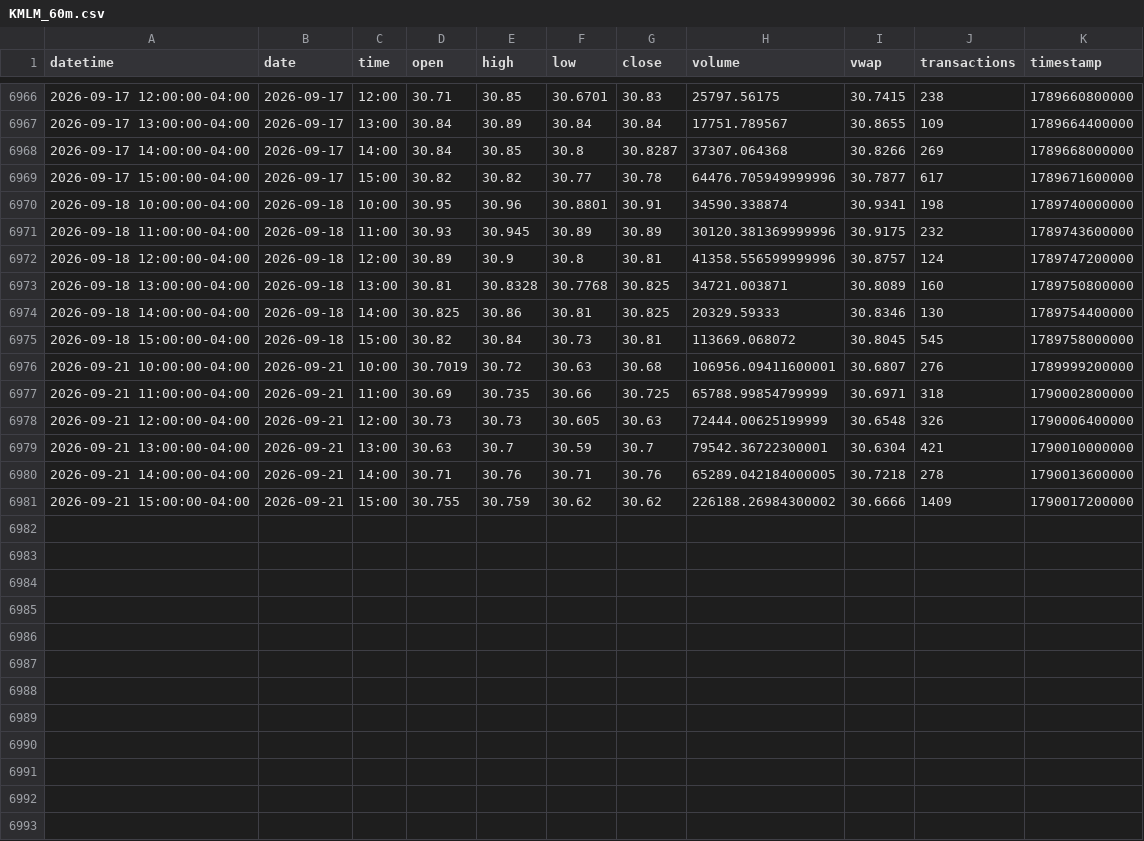
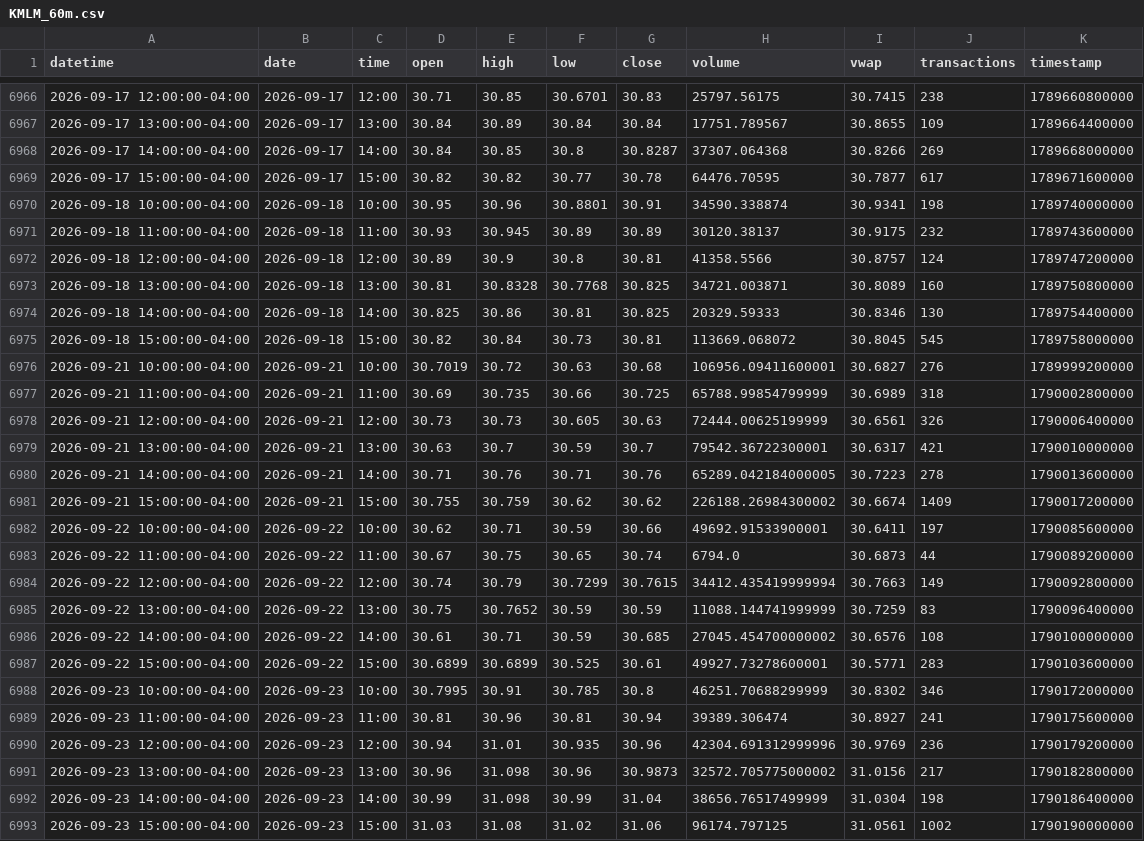
Before and after one commit to mjo156-ship-it/Market-Signals, a CSV file: data/polygon/KMLM_60m.csv, drawn as a sheet; only a part is shown, gaps mark what is left out; the diff covers the shown part only.

```diff
--- a/data/polygon/KMLM_60m.csv
+++ b/data/polygon/KMLM_60m.csv
@@ -6968,6 +6968,6 @@ datetime,date,time,open,high,low,close,volume,vwap,transactions,timestamp
 2026-09-17 14:00:00-04:00,2026-09-17,14:00,30.84,30.85,30.8,30.8287,37307.064368,30.8266,269,1789668000000
-2026-09-17 15:00:00-04:00,2026-09-17,15:00,30.82,30.82,30.77,30.78,64476.705949999996,30.7877,617,1789671600000
+2026-09-17 15:00:00-04:00,2026-09-17,15:00,30.82,30.82,30.77,30.78,64476.70595,30.7877,617,1789671600000
 2026-09-18 10:00:00-04:00,2026-09-18,10:00,30.95,30.96,30.8801,30.91,34590.338874,30.9341,198,1789740000000
-2026-09-18 11:00:00-04:00,2026-09-18,11:00,30.93,30.945,30.89,30.89,30120.381369999996,30.9175,232,1789743600000
-2026-09-18 12:00:00-04:00,2026-09-18,12:00,30.89,30.9,30.8,30.81,41358.556599999996,30.8757,124,1789747200000
+2026-09-18 11:00:00-04:00,2026-09-18,11:00,30.93,30.945,30.89,30.89,30120.38137,30.9175,232,1789743600000
+2026-09-18 12:00:00-04:00,2026-09-18,12:00,30.89,30.9,30.8,30.81,41358.5566,30.8757,124,1789747200000
 2026-09-18 13:00:00-04:00,2026-09-18,13:00,30.81,30.8328,30.7768,30.825,34721.003871,30.8089,160,1789750800000
@@ -6975,7 +6975,19 @@ datetime,date,time,open,high,low,close,volume,vwap,transactions,timestamp
 2026-09-18 15:00:00-04:00,2026-09-18,15:00,30.82,30.84,30.73,30.81,113669.068072,30.8045,545,1789758000000
-2026-09-21 10:00:00-04:00,2026-09-21,10:00,30.7019,30.72,30.63,30.68,106956.09411600001,30.6807,276,1789999200000
-2026-09-21 11:00:00-04:00,2026-09-21,11:00,30.69,30.735,30.66,30.725,65788.99854799999,30.6971,318,1790002800000
-2026-09-21 12:00:00-04:00,2026-09-21,12:00,30.73,30.73,30.605,30.63,72444.00625199999,30.6548,326,1790006400000
-2026-09-21 13:00:00-04:00,2026-09-21,13:00,30.63,30.7,30.59,30.7,79542.36722300001,30.6304,421,1790010000000
-2026-09-21 14:00:00-04:00,2026-09-21,14:00,30.71,30.76,30.71,30.76,65289.042184000005,30.7218,278,1790013600000
-2026-09-21 15:00:00-04:00,2026-09-21,15:00,30.755,30.759,30.62,30.62,226188.26984300002,30.6666,1409,1790017200000
+2026-09-21 10:00:00-04:00,2026-09-21,10:00,30.7019,30.72,30.63,30.68,106956.09411600001,30.6827,276,1789999200000
+2026-09-21 11:00:00-04:00,2026-09-21,11:00,30.69,30.735,30.66,30.725,65788.99854799999,30.6989,318,1790002800000
+2026-09-21 12:00:00-04:00,2026-09-21,12:00,30.73,30.73,30.605,30.63,72444.00625199999,30.6561,326,1790006400000
+2026-09-21 13:00:00-04:00,2026-09-21,13:00,30.63,30.7,30.59,30.7,79542.36722300001,30.6317,421,1790010000000
+2026-09-21 14:00:00-04:00,2026-09-21,14:00,30.71,30.76,30.71,30.76,65289.042184000005,30.7223,278,1790013600000
+2026-09-21 15:00:00-04:00,2026-09-21,15:00,30.755,30.759,30.62,30.62,226188.26984300002,30.6674,1409,1790017200000
+2026-09-22 10:00:00-04:00,2026-09-22,10:00,30.62,30.71,30.59,30.66,49692.91533900001,30.6411,197,1790085600000
+2026-09-22 11:00:00-04:00,2026-09-22,11:00,30.67,30.75,30.65,30.74,6794.0,30.6873,44,1790089200000
+2026-09-22 12:00:00-04:00,2026-09-22,12:00,30.74,30.79,30.7299,30.7615,34412.435419999994,30.7663,149,1790092800000
+2026-09-22 13:00:00-04:00,2026-09-22,13:00,30.75,30.7652,30.59,30.59,11088.144741999999,30.7259,83,1790096400000
+2026-09-22 14:00:00-04:00,2026-09-22,14:00,30.61,30.71,30.59,30.685,27045.454700000002,30.6576,108,1790100000000
+2026-09-22 15:00:00-04:00,2026-09-22,15:00,30.6899,30.6899,30.525,30.61,49927.73278600001,30.5771,283,1790103600000
+2026-09-23 10:00:00-04:00,2026-09-23,10:00,30.7995,30.91,30.785,30.8,46251.70688299999,30.8302,346,1790172000000
+2026-09-23 11:00:00-04:00,2026-09-23,11:00,30.81,30.96,30.81,30.94,39389.306474,30.8927,241,1790175600000
+2026-09-23 12:00:00-04:00,2026-09-23,12:00,30.94,31.01,30.935,30.96,42304.691312999996,30.9769,236,1790179200000
+2026-09-23 13:00:00-04:00,2026-09-23,13:00,30.96,31.098,30.96,30.9873,32572.705775000002,31.0156,217,1790182800000
+2026-09-23 14:00:00-04:00,2026-09-23,14:00,30.99,31.098,30.99,31.04,38656.76517499999,31.0304,198,1790186400000
+2026-09-23 15:00:00-04:00,2026-09-23,15:00,31.03,31.08,31.02,31.06,96174.797125,31.0561,1002,1790190000000
```
Also changed, not shown: 16 edited cells elsewhere in this file, data/polygon/BTCUSD_60m.csv, data/polygon/CTA_60m.csv, 9 other files.
